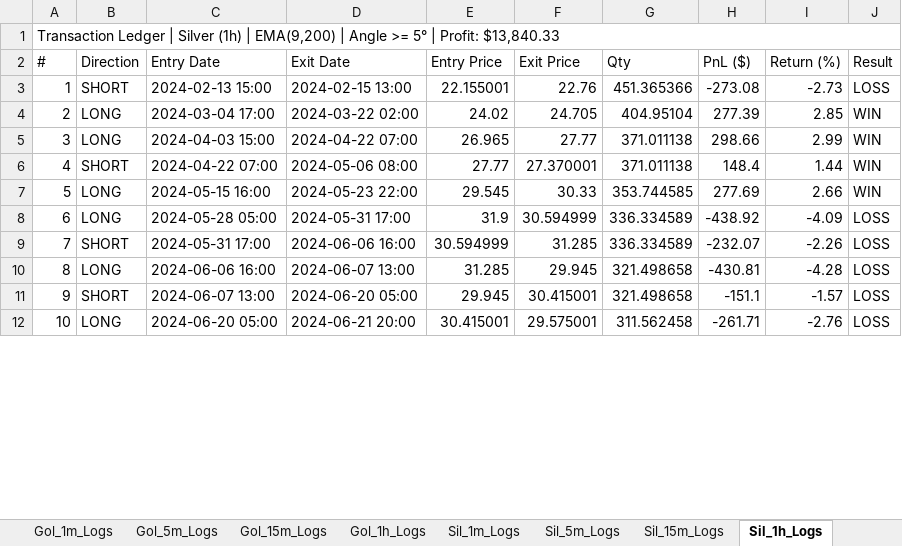
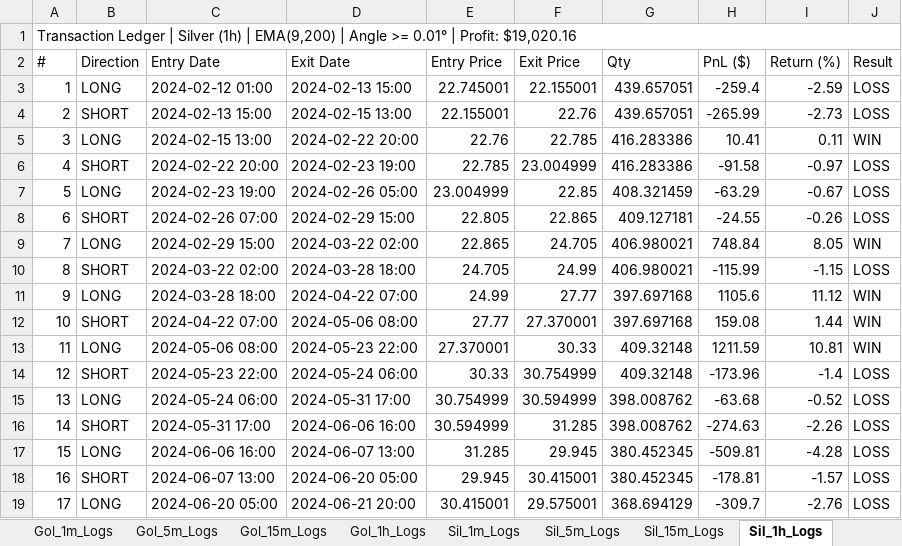
Before and after one commit to aassiiss/EMA-Angle-Optimization, an Excel workbook: results/excel/EMA_Angle_Empirical_Results.xlsx, sheet Sil_1h_Logs, drawn as a sheet; only a part is shown; values as stored, in another font and other column widths than the file's, no cell formats; removed rows and columns are numbered as before the commit, all else as after; the diff covers the shown part only; the diff names each change by its address in the sheet, - before the commit and + after, or states it on an @@ line.

```diff
--- a/results/excel/EMA_Angle_Empirical_Results.xlsx (sheet Sil_1h_Logs)
+++ b/results/excel/EMA_Angle_Empirical_Results.xlsx (sheet Sil_1h_Logs)
@@ column A (#) renumbered from row 1 down @@
+row 3: 1 | LONG | 2024-02-12 01:00 | 2024-02-13 15:00 | 22.745001 | 22.155001 | 439.657051 | -259.4 | -2.59 | LOSS
-G4 (Qty): 451.365366
+G4 (Qty): 439.657051
-H4 (PnL ($)): -273.08
+H4 (PnL ($)): -265.99
-row 4: 2 | LONG | 2024-03-04 17:00 | 2024-03-22 02:00 | 24.02 | 24.705 | 404.95104 | 277.39 | 2.85 | WIN
-row 5: 3 | LONG | 2024-04-03 15:00 | 2024-04-22 07:00 | 26.965 | 27.77 | 371.011138 | 298.66 | 2.99 | WIN
+row 5: 3 | LONG | 2024-02-15 13:00 | 2024-02-22 20:00 | 22.76 | 22.785 | 416.283386 | 10.41 | 0.11 | WIN
+row 6: 4 | SHORT | 2024-02-22 20:00 | 2024-02-23 19:00 | 22.785 | 23.004999 | 416.283386 | -91.58 | -0.97 | LOSS
+row 7: 5 | LONG | 2024-02-23 19:00 | 2024-02-26 05:00 | 23.004999 | 22.85 | 408.321459 | -63.29 | -0.67 | LOSS
+row 8: 6 | SHORT | 2024-02-26 07:00 | 2024-02-29 15:00 | 22.805 | 22.865 | 409.127181 | -24.55 | -0.26 | LOSS
+row 9: 7 | LONG | 2024-02-29 15:00 | 2024-03-22 02:00 | 22.865 | 24.705 | 406.980021 | 748.84 | 8.05 | WIN
+row 10: 8 | SHORT | 2024-03-22 02:00 | 2024-03-28 18:00 | 24.705 | 24.99 | 406.980021 | -115.99 | -1.15 | LOSS
+row 11: 9 | LONG | 2024-03-28 18:00 | 2024-04-22 07:00 | 24.99 | 27.77 | 397.697168 | 1105.6 | 11.12 | WIN
-G12 (Qty): 371.011138
+G12 (Qty): 397.697168
-H12 (PnL ($)): 148.4
+H12 (PnL ($)): 159.08
-row 7: 5 | LONG | 2024-05-15 16:00 | 2024-05-23 22:00 | 29.545 | 30.33 | 353.744585 | 277.69 | 2.66 | WIN
+row 13: 11 | LONG | 2024-05-06 08:00 | 2024-05-23 22:00 | 27.370001 | 30.33 | 409.32148 | 1211.59 | 10.81 | WIN
+row 14: 12 | SHORT | 2024-05-23 22:00 | 2024-05-24 06:00 | 30.33 | 30.754999 | 409.32148 | -173.96 | -1.4 | LOSS
-C15 (Entry Date): 2024-05-28 05:00
+C15 (Entry Date): 2024-05-24 06:00
-E15 (Entry Price): 31.9
+E15 (Entry Price): 30.754999
-G15:G16 (Qty): 336.334589
+G15:G16 (Qty): 398.008762
-H15 (PnL ($)): -438.92
+H15 (PnL ($)): -63.68
-I15 (Return (%)): -4.09
+I15 (Return (%)): -0.52
-H16 (PnL ($)): -232.07
+H16 (PnL ($)): -274.63
-G17:G18 (Qty): 321.498658
+G17:G18 (Qty): 380.452345
-H17 (PnL ($)): -430.81
+H17 (PnL ($)): -509.81
-H18 (PnL ($)): -151.1
+H18 (PnL ($)): -178.81
-G19 (Qty): 311.562458
+G19 (Qty): 368.694129
-H19 (PnL ($)): -261.71
+H19 (PnL ($)): -309.7
```
Also changed, not shown: 81 added rows, 13 removed rows and 183 edited cells elsewhere in this sheet, sheet Empirical Summary, sheet Bit_1h_Logs, sheet Gol_5m_Logs, sheet Bit_5m_Logs, sheet High Accuracy (Win Rate >= 50%), sheet Bit_1m_Logs, 7 more sheets, cell formats, 53 other files.
